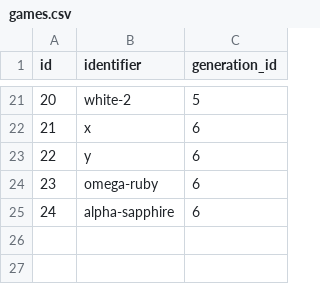
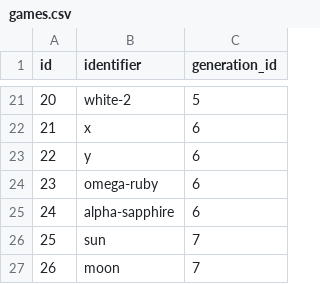
Before and after one commit to CatTrinket/porydex, a CSV file: porydex/db/data/games.csv, drawn as a sheet; only a part is shown, gaps mark what is left out; the diff names each change by its address in the sheet, - before the commit and + after, or states it on an @@ line.

Commit message:
Add Generation VII data.
The games have separate forms for untransformed Ash-Greninja, seven
Meteor Miniors, Totem Pokémon, and two of 10%/50% Zygarde (one each with
Aura Break and one with Power Construct).  I didn't add those, and I'm
not planning to; I'll probably just add a fourth ability slot for
Greninja and Zygarde.

I also haven't added Z-moves yet because I'm not sure what's up with
those — all the plain old one-per-type ones are doubled?  Apparently
they can be either physical or special depending on the move that
triggers them; I'm assuming that's why?

Also I moved 50% Zygarde to form 2.

```diff
--- a/porydex/db/data/games.csv
+++ b/porydex/db/data/games.csv
+row 26: 25 | sun | 7
+row 27: 26 | moon | 7
```
Also changed, not shown: porydex/db/data/abilities.csv, porydex/db/data/generation_pokemon.csv, 7 other files.
